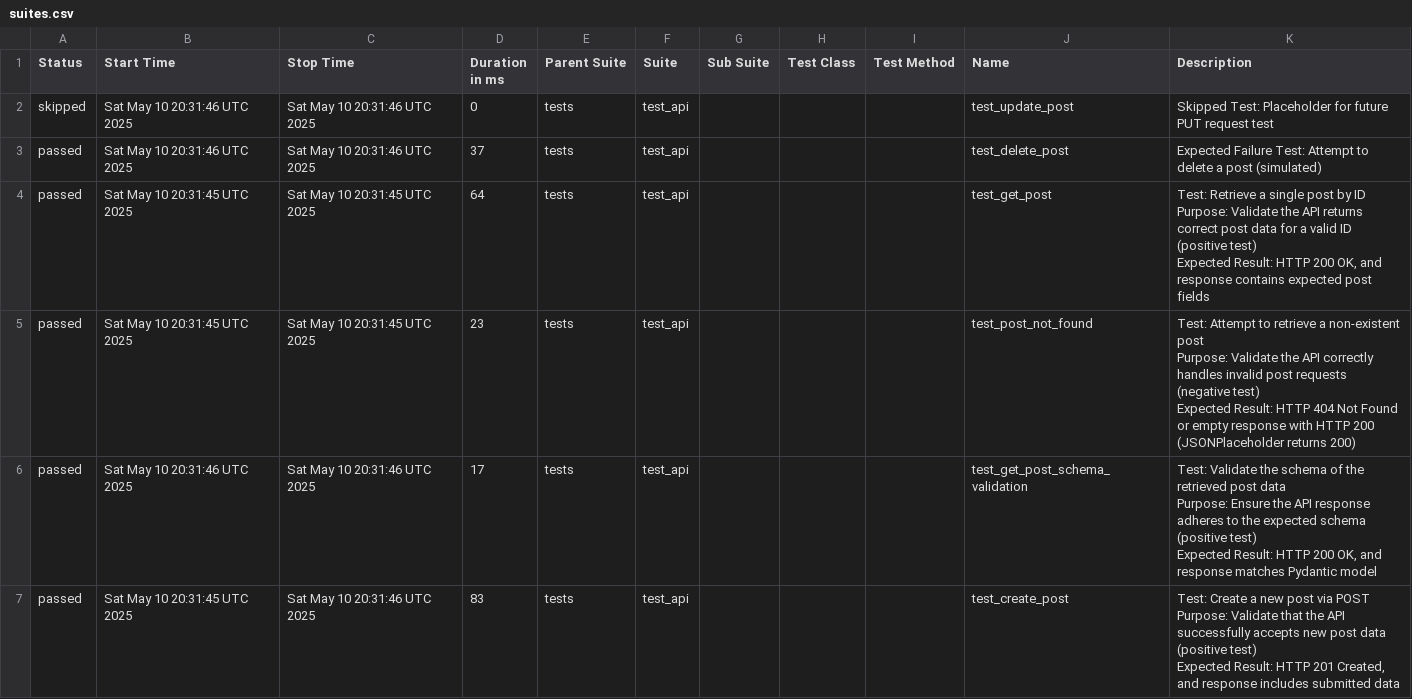
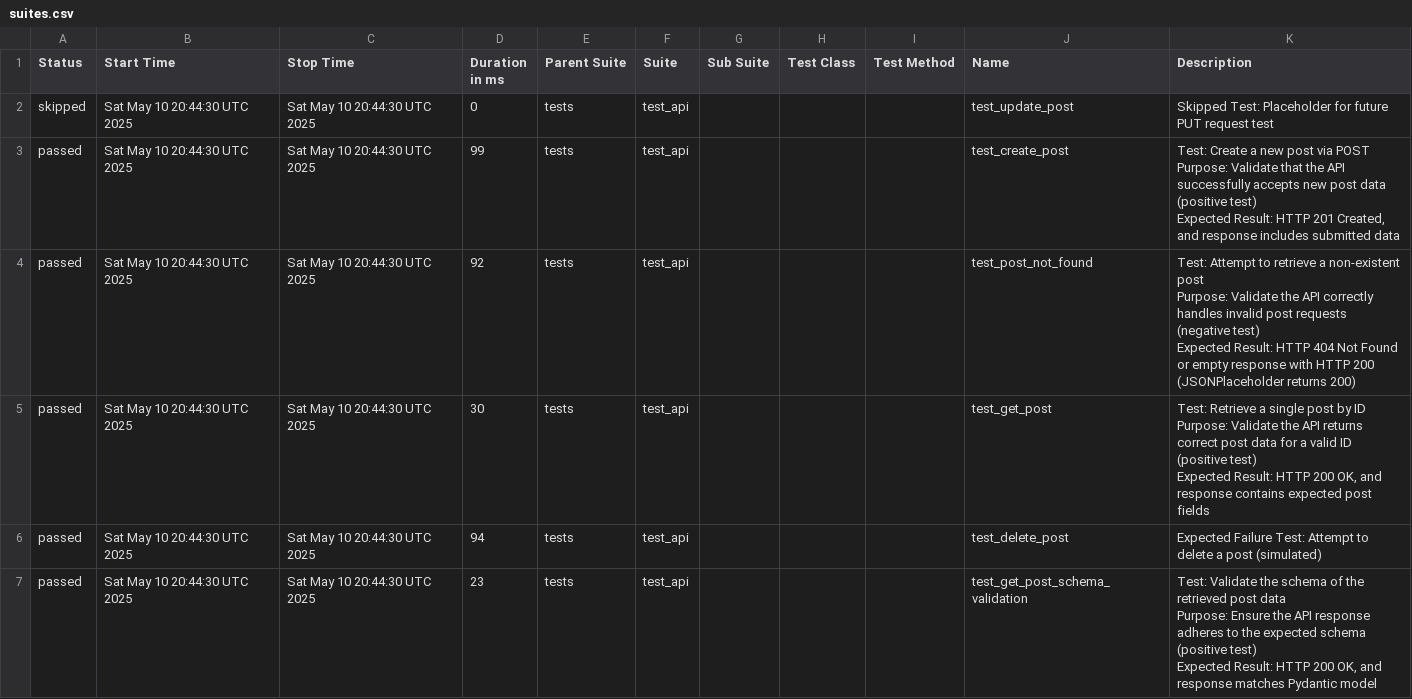
Before and after one commit to Trclark0553/api_testing_demo, a CSV file: data/suites.csv, drawn as a sheet.

```diff
--- a/data/suites.csv
+++ b/data/suites.csv
@@ -1,23 +1,23 @@
 "Status","Start Time","Stop Time","Duration in ms","Parent Suite","Suite","Sub Suite","Test Class","Test Method","Name","Description"
-"skipped","Sat May 10 20:31:46 UTC 2025","Sat May 10 20:31:46 UTC 2025","0","tests","test_api","","","","test_update_post","Skipped Test: Placeholder for future PUT request test"
-"passed","Sat May 10 20:31:46 UTC 2025","Sat May 10 20:31:46 UTC 2025","37","tests","test_api","","","","test_delete_post","Expected Failure Test: Attempt to delete a post (simulated)"
-"passed","Sat May 10 20:31:45 UTC 2025","Sat May 10 20:31:45 UTC 2025","64","tests","test_api","","","","test_get_post","
-    Test: Retrieve a single post by ID
-    Purpose: Validate the API returns correct post data for a valid ID (positive test)
-    Expected Result: HTTP 200 OK, and response contains expected post fields
-    "
-"passed","Sat May 10 20:31:45 UTC 2025","Sat May 10 20:31:45 UTC 2025","23","tests","test_api","","","","test_post_not_found","
-    Test: Attempt to retrieve a non-existent post
-    Purpose: Validate the API correctly handles invalid post requests (negative test)
-    Expected Result: HTTP 404 Not Found or empty response with HTTP 200 (JSONPlaceholder returns 200)
-    "
-"passed","Sat May 10 20:31:46 UTC 2025","Sat May 10 20:31:46 UTC 2025","17","tests","test_api","","","","test_get_post_schema_validation","
-    Test: Validate the schema of the retrieved post data
-    Purpose: Ensure the API response adheres to the expected schema (positive test)
-    Expected Result: HTTP 200 OK, and response matches Pydantic model
-    "
-"passed","Sat May 10 20:31:45 UTC 2025","Sat May 10 20:31:46 UTC 2025","83","tests","test_api","","","","test_create_post","
-    Test: Create a new post via POST
-    Purpose: Validate that the API successfully accepts new post data (positive test)
-    Expected Result: HTTP 201 Created, and response includes submitted data
-    "
+"skipped","Sat May 10 20:44:30 UTC 2025","Sat May 10 20:44:30 UTC 2025","0","tests","test_api","","","","test_update_post","Skipped Test: Placeholder for future PUT request test"
+"passed","Sat May 10 20:44:30 UTC 2025","Sat May 10 20:44:30 UTC 2025","99","tests","test_api","","","","test_create_post","
+    Test: Create a new post via POST
+    Purpose: Validate that the API successfully accepts new post data (positive test)
+    Expected Result: HTTP 201 Created, and response includes submitted data
+    "
+"passed","Sat May 10 20:44:30 UTC 2025","Sat May 10 20:44:30 UTC 2025","92","tests","test_api","","","","test_post_not_found","
+    Test: Attempt to retrieve a non-existent post
+    Purpose: Validate the API correctly handles invalid post requests (negative test)
+    Expected Result: HTTP 404 Not Found or empty response with HTTP 200 (JSONPlaceholder returns 200)
+    "
+"passed","Sat May 10 20:44:30 UTC 2025","Sat May 10 20:44:30 UTC 2025","30","tests","test_api","","","","test_get_post","
+    Test: Retrieve a single post by ID
+    Purpose: Validate the API returns correct post data for a valid ID (positive test)
+    Expected Result: HTTP 200 OK, and response contains expected post fields
+    "
+"passed","Sat May 10 20:44:30 UTC 2025","Sat May 10 20:44:30 UTC 2025","94","tests","test_api","","","","test_delete_post","Expected Failure Test: Attempt to delete a post (simulated)"
+"passed","Sat May 10 20:44:30 UTC 2025","Sat May 10 20:44:30 UTC 2025","23","tests","test_api","","","","test_get_post_schema_validation","
+    Test: Validate the schema of the retrieved post data
+    Purpose: Ensure the API response adheres to the expected schema (positive test)
+    Expected Result: HTTP 200 OK, and response matches Pydantic model
+    "
```
Also changed, not shown: 27 other files.
